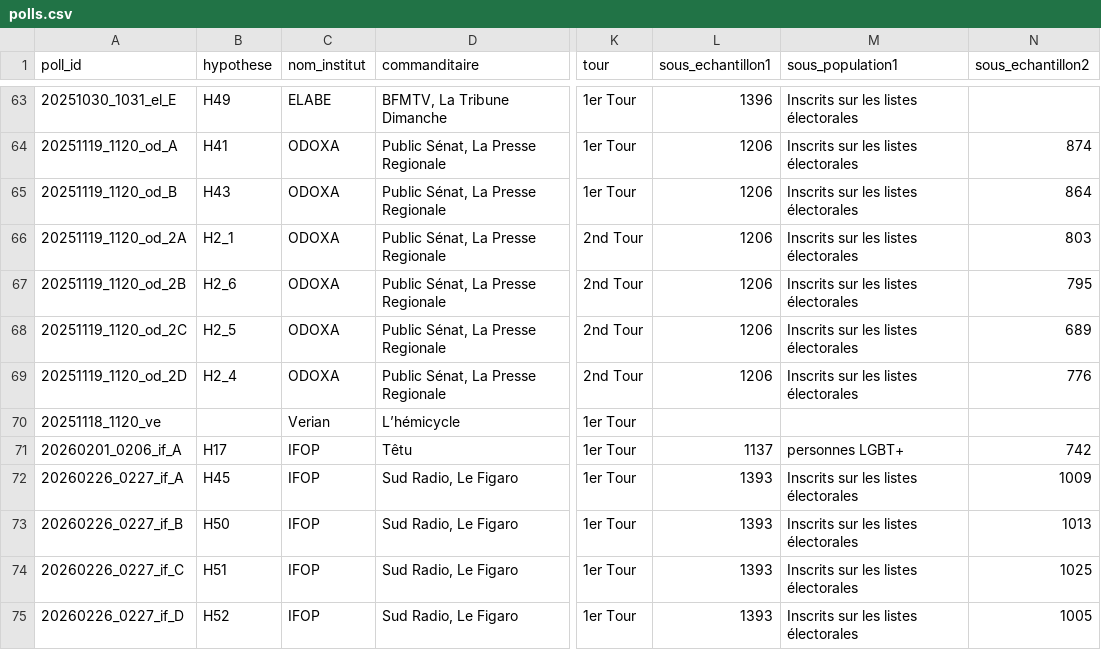
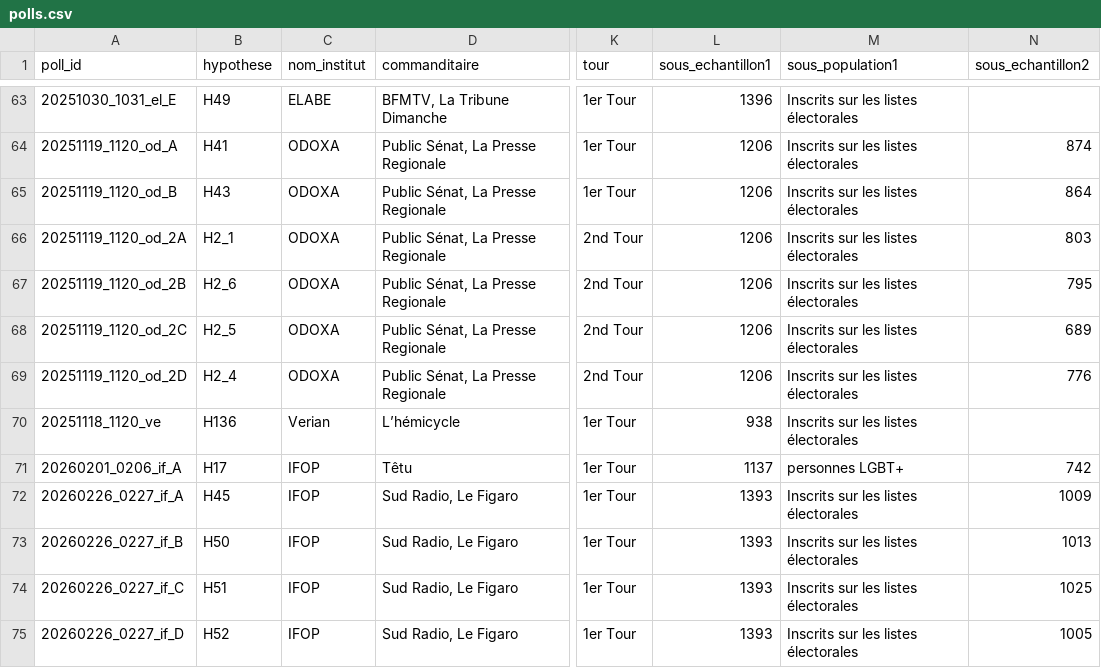
Before and after one commit to MieuxVoter/presidentielle2027, a CSV file: polls.csv, drawn as a sheet; only a part is shown, gaps mark what is left out; the diff names each change by its address in the sheet, - before the commit and + after, or states it on an @@ line.

```diff
--- a/polls.csv
+++ b/polls.csv
-B70 (hypothese): (empty)
+B70 (hypothese): H136
-L70 (sous_echantillon1): (empty)
+L70 (sous_echantillon1): 938
-M70 (sous_population1): (empty)
+M70 (sous_population1): Inscrits sur les listes électorales
```
Also changed, not shown: hypotheses.csv, polls/20251118_1120_ve.csv, 1 other file.
